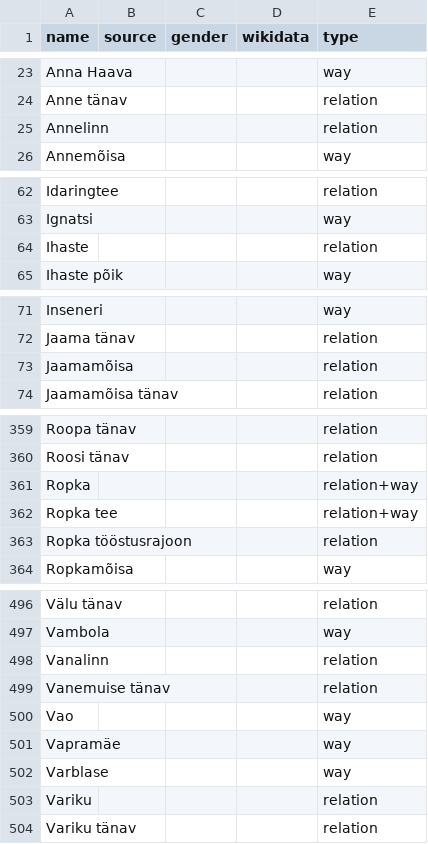
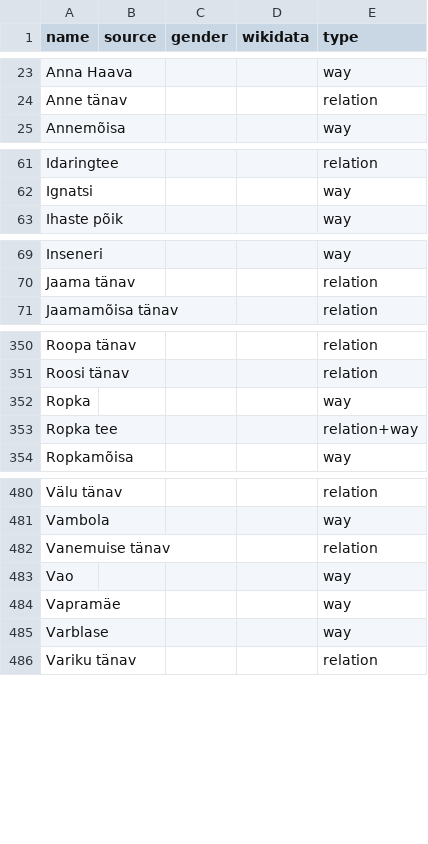
Before and after one commit to EqualStreetNames/equalstreetnames-tartu, a CSV file: data/other.csv, drawn as a sheet; only a part is shown, gaps mark what is left out; removed rows and columns are numbered as before the commit, all else as after; the diff covers the shown part only; the diff names each change by its address in the sheet, - before the commit and + after, or states it on an @@ line.

```diff
--- a/data/other.csv
+++ b/data/other.csv
-row 25: Annelinn |  |  |  | relation
-row 64: Ihaste |  |  |  | relation
-row 73: Jaamamõisa |  |  |  | relation
-E352 (type): relation+way
+E352 (type): way
-row 363: Ropka tööstusrajoon |  |  |  | relation
-row 498: Vanalinn |  |  |  | relation
-row 503: Variku |  |  |  | relation
```
Also changed, not shown: 13 removed rows and 1 edited cell elsewhere in this file, 3 other files.
